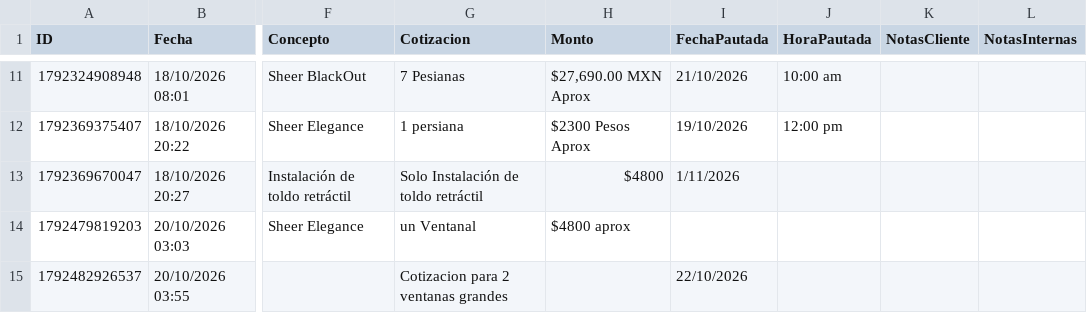
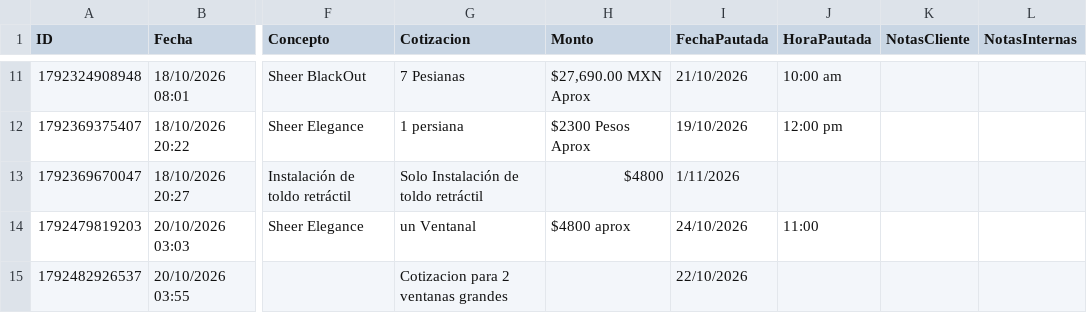
Before and after one commit to Nando-set/Aluze, a CSV file: base_datos_clientes.csv, drawn as a sheet; only a part is shown, gaps mark what is left out; the diff names each change by its address in the sheet, - before the commit and + after, or states it on an @@ line.

```diff
--- a/base_datos_clientes.csv
+++ b/base_datos_clientes.csv
-I14 (FechaPautada): (empty)
+I14 (FechaPautada): 24/10/2026
-J14 (HoraPautada): (empty)
+J14 (HoraPautada): 11:00
```
Also changed, not shown: 2 other files.
